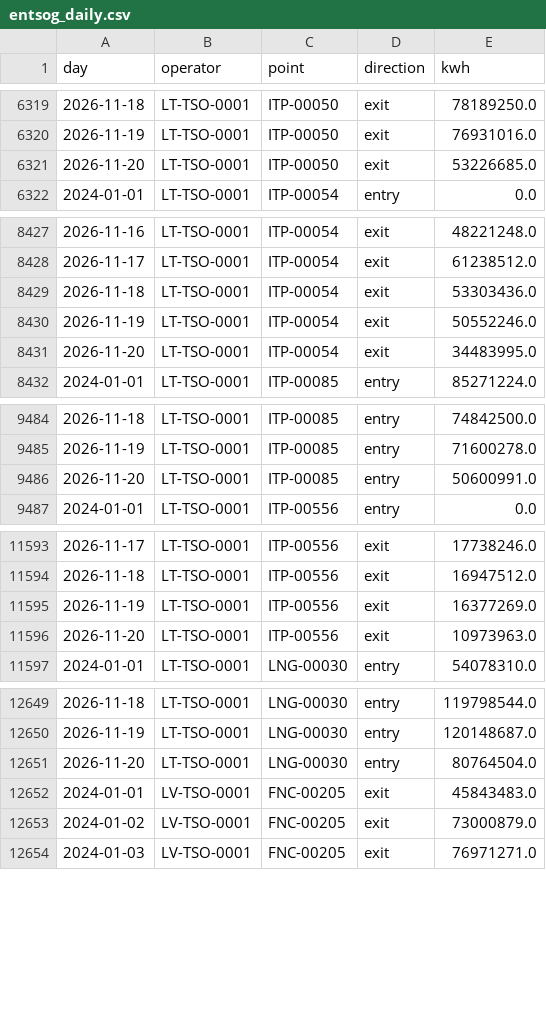
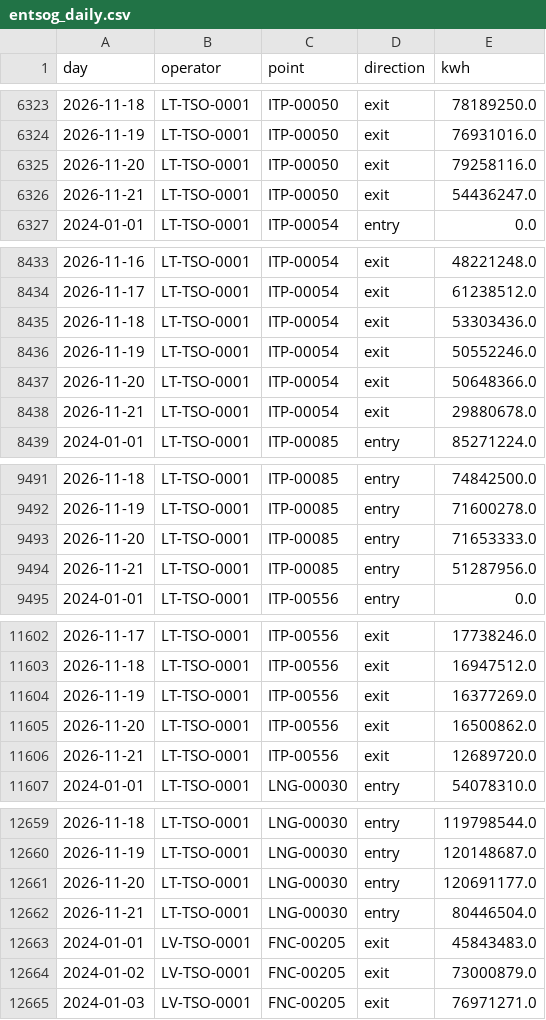
Before and after one commit to Timppamies/GasConsumptionFIN_Baltics, a CSV file: data/entsog_daily.csv, drawn as a sheet; only a part is shown, gaps mark what is left out; the diff covers the shown part only.

```diff
--- a/data/entsog_daily.csv
+++ b/data/entsog_daily.csv
@@ -6320,3 +6324,4 @@ day,operator,point,direction,kwh
 2026-11-19,LT-TSO-0001,ITP-00050,exit,76931016.0
-2026-11-20,LT-TSO-0001,ITP-00050,exit,53226685.0
+2026-11-20,LT-TSO-0001,ITP-00050,exit,79258116.0
+2026-11-21,LT-TSO-0001,ITP-00050,exit,54436247.0
 2024-01-01,LT-TSO-0001,ITP-00054,entry,0.0
@@ -8430,3 +8436,4 @@ day,operator,point,direction,kwh
 2026-11-19,LT-TSO-0001,ITP-00054,exit,50552246.0
-2026-11-20,LT-TSO-0001,ITP-00054,exit,34483995.0
+2026-11-20,LT-TSO-0001,ITP-00054,exit,50648366.0
+2026-11-21,LT-TSO-0001,ITP-00054,exit,29880678.0
 2024-01-01,LT-TSO-0001,ITP-00085,entry,85271224.0
@@ -9485,3 +9492,4 @@ day,operator,point,direction,kwh
 2026-11-19,LT-TSO-0001,ITP-00085,entry,71600278.0
-2026-11-20,LT-TSO-0001,ITP-00085,entry,50600991.0
+2026-11-20,LT-TSO-0001,ITP-00085,entry,71653333.0
+2026-11-21,LT-TSO-0001,ITP-00085,entry,51287956.0
 2024-01-01,LT-TSO-0001,ITP-00556,entry,0.0
@@ -11595,3 +11604,4 @@ day,operator,point,direction,kwh
 2026-11-19,LT-TSO-0001,ITP-00556,exit,16377269.0
-2026-11-20,LT-TSO-0001,ITP-00556,exit,10973963.0
+2026-11-20,LT-TSO-0001,ITP-00556,exit,16500862.0
+2026-11-21,LT-TSO-0001,ITP-00556,exit,12689720.0
 2024-01-01,LT-TSO-0001,LNG-00030,entry,54078310.0
@@ -12650,3 +12660,4 @@ day,operator,point,direction,kwh
 2026-11-19,LT-TSO-0001,LNG-00030,entry,120148687.0
-2026-11-20,LT-TSO-0001,LNG-00030,entry,80764504.0
+2026-11-20,LT-TSO-0001,LNG-00030,entry,120691177.0
+2026-11-21,LT-TSO-0001,LNG-00030,entry,80446504.0
 2024-01-01,LV-TSO-0001,FNC-00205,exit,45843483.0
```
Also changed, not shown: 7 added rows elsewhere in this file, data/fmi_temperature.csv, 1 other file.
